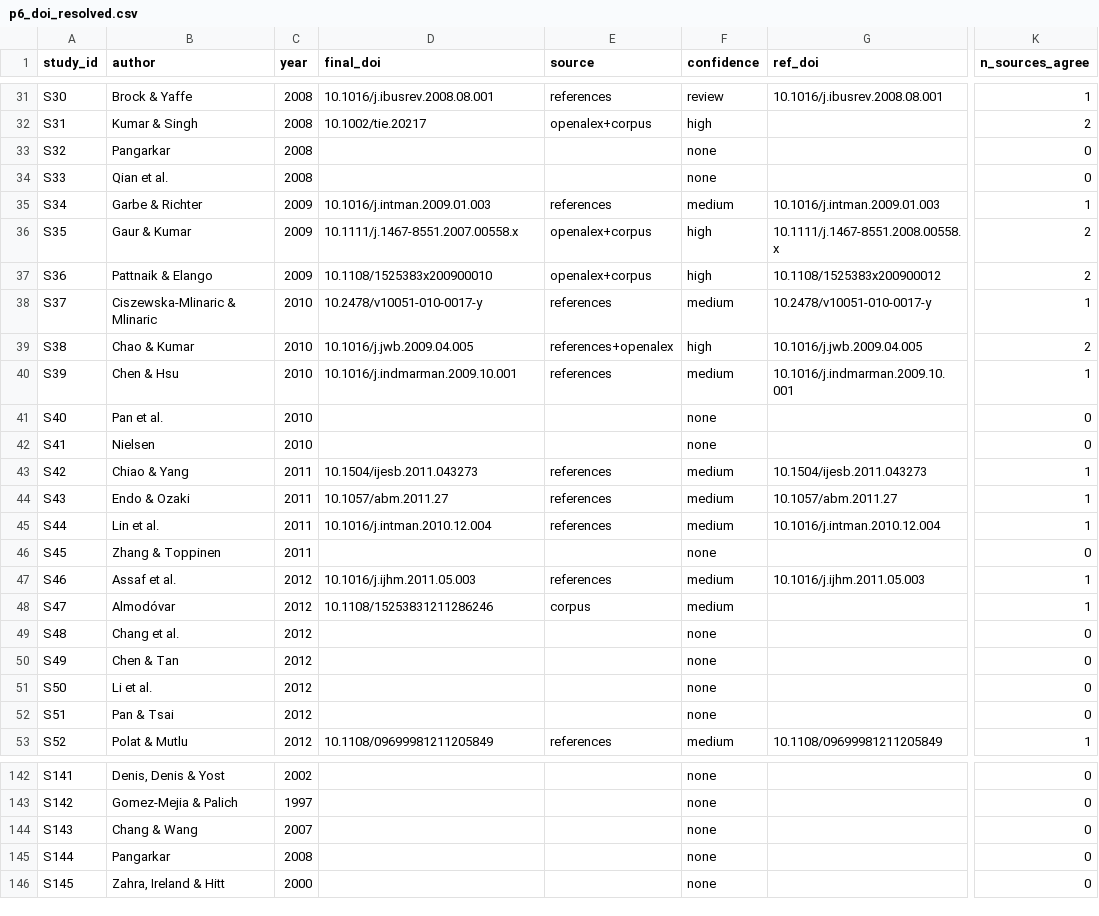
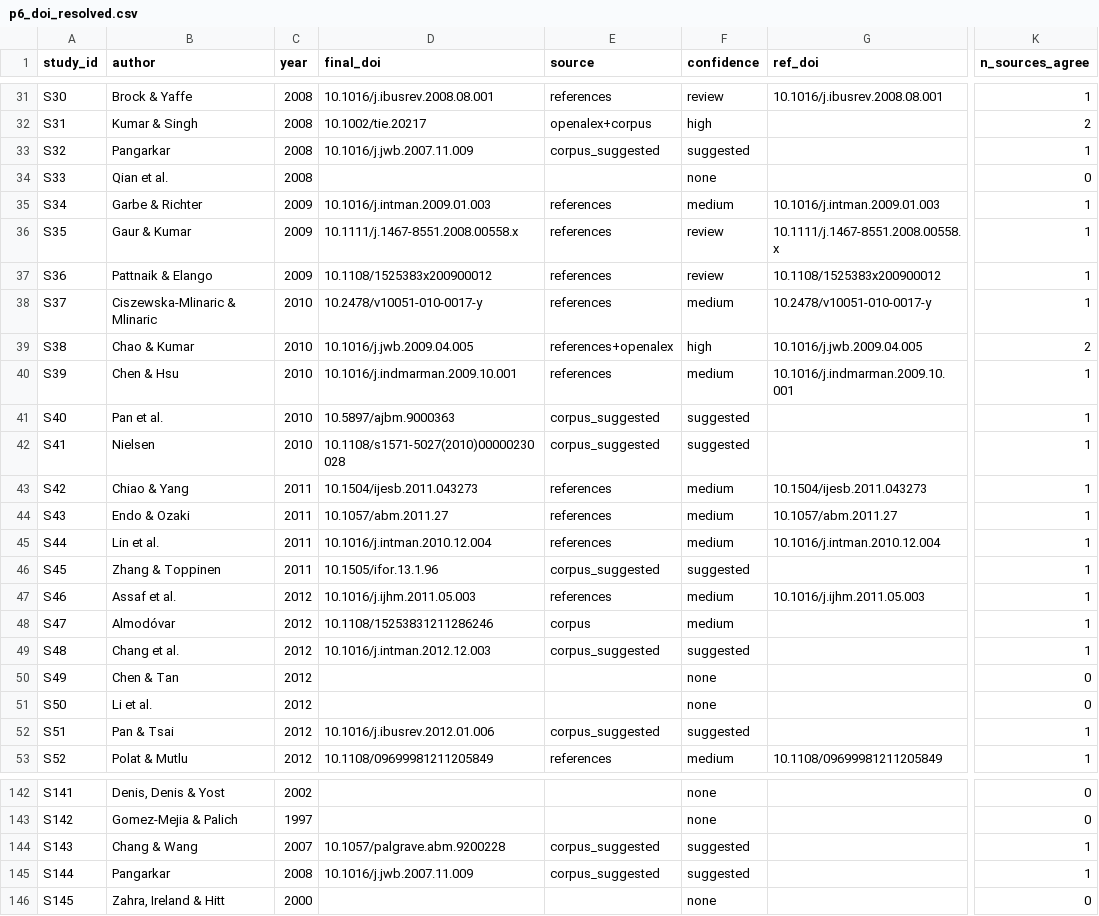
Before and after one commit to thuyhuongctu-cell/my_thesis_phd_candidate_26, a CSV file: p6/data/p6_doi_resolved.csv, drawn as a sheet; only a part is shown, gaps mark what is left out; the diff covers the shown part only; the diff names each change by its address in the sheet, - before the commit and + after, or states it on an @@ line.

```diff
--- a/p6/data/p6_doi_resolved.csv
+++ b/p6/data/p6_doi_resolved.csv
-D33 (final_doi): (empty)
+D33 (final_doi): 10.1016/j.jwb.2007.11.009
-E33 (source): (empty)
+E33 (source): corpus_suggested
-F33 (confidence): none
+F33 (confidence): suggested
-K33 (n_sources_agree): 0
+K33 (n_sources_agree): 1
-D36 (final_doi): 10.1111/j.1467-8551.2007.00558.x
+D36 (final_doi): 10.1111/j.1467-8551.2008.00558.x
-E36:E37 (source): openalex+corpus
+E36:E37 (source): references
-F36:F37 (confidence): high
+F36:F37 (confidence): review
-K36:K37 (n_sources_agree): 2
+K36:K37 (n_sources_agree): 1
-D37 (final_doi): 10.1108/1525383x200900010
+D37 (final_doi): 10.1108/1525383x200900012
-D41 (final_doi): (empty)
+D41 (final_doi): 10.5897/ajbm.9000363
-E41:E42 (source): (empty)
+E41:E42 (source): corpus_suggested
-F41:F42 (confidence): none
+F41:F42 (confidence): suggested
-K41:K42 (n_sources_agree): 0
+K41:K42 (n_sources_agree): 1
-D42 (final_doi): (empty)
+D42 (final_doi): 10.1108/s1571-5027(2010)00000230028
-D46 (final_doi): (empty)
+D46 (final_doi): 10.1505/ifor.13.1.96
-E46 (source): (empty)
+E46 (source): corpus_suggested
-F46 (confidence): none
+F46 (confidence): suggested
-K46 (n_sources_agree): 0
+K46 (n_sources_agree): 1
-D49 (final_doi): (empty)
+D49 (final_doi): 10.1016/j.intman.2012.12.003
-E49 (source): (empty)
+E49 (source): corpus_suggested
-F49 (confidence): none
+F49 (confidence): suggested
-K49 (n_sources_agree): 0
+K49 (n_sources_agree): 1
-D52 (final_doi): (empty)
+D52 (final_doi): 10.1016/j.ibusrev.2012.01.006
-E52 (source): (empty)
+E52 (source): corpus_suggested
-F52 (confidence): none
+F52 (confidence): suggested
-K52 (n_sources_agree): 0
+K52 (n_sources_agree): 1
-D144 (final_doi): (empty)
+D144 (final_doi): 10.1057/palgrave.abm.9200228
-E144:E145 (source): (empty)
+E144:E145 (source): corpus_suggested
-F144:F145 (confidence): none
+F144:F145 (confidence): suggested
-K144:K145 (n_sources_agree): 0
+K144:K145 (n_sources_agree): 1
-D145 (final_doi): (empty)
+D145 (final_doi): 10.1016/j.jwb.2007.11.009
```
Also changed, not shown: 84 edited cells elsewhere in this file, p6/data/p6_study_database_osf.csv, 1 other file.
